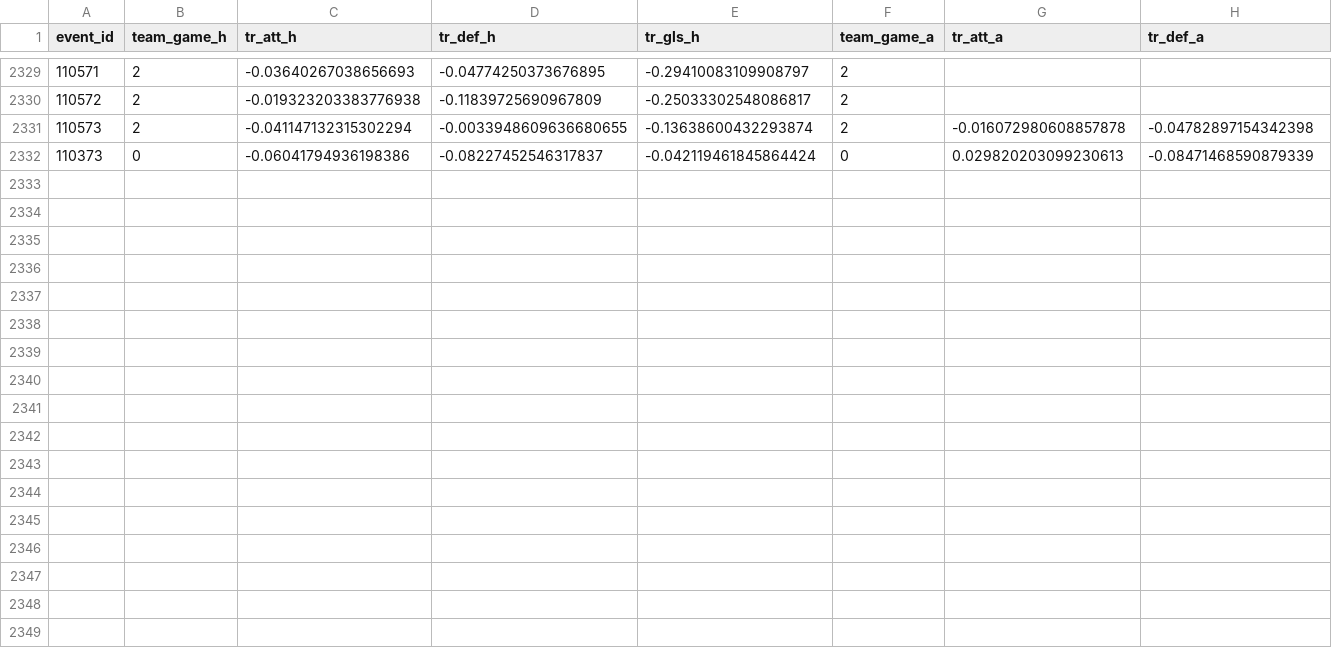
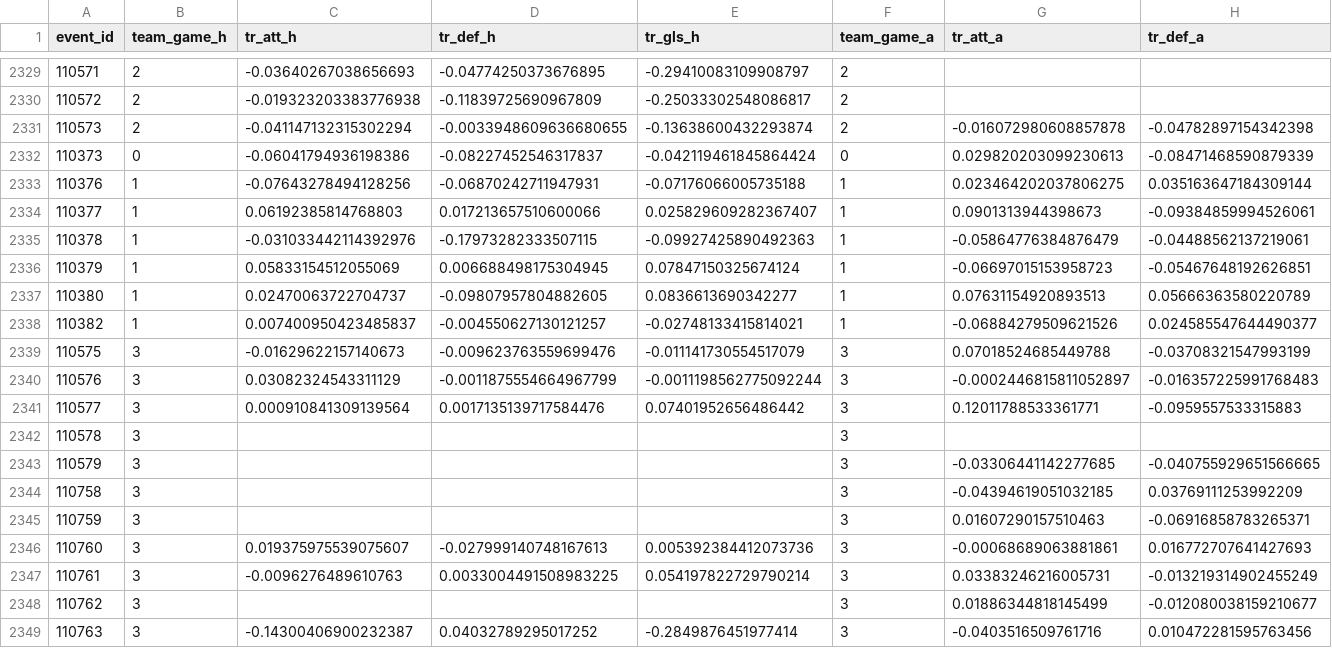
Before and after one commit to jvamatos/HoqueiSundayLeague, a CSV file: data/features_transfers.csv, drawn as a sheet; only a part is shown, gaps mark what is left out; rows hold the shown columns only; the diff names each change by its address in the sheet, - before the commit and + after, or states it on an @@ line.

```diff
--- a/data/features_transfers.csv
+++ b/data/features_transfers.csv
+row 2333: 110376 | 1 | -0.07643278494128256 | -0.06870242711947931 | -0.07176066005735188 | 1 | 0.023464202037806275 | 0.035163647184309144
+row 2334: 110377 | 1 | 0.06192385814768803 | 0.017213657510600066 | 0.025829609282367407 | 1 | 0.0901313944398673 | -0.09384859994526061
+row 2335: 110378 | 1 | -0.031033442114392976 | -0.17973282333507115 | -0.09927425890492363 | 1 | -0.05864776384876479 | -0.04488562137219061
+row 2336: 110379 | 1 | 0.05833154512055069 | 0.006688498175304945 | 0.07847150325674124 | 1 | -0.06697015153958723 | -0.05467648192626851
+row 2337: 110380 | 1 | 0.02470063722704737 | -0.09807957804882605 | 0.0836613690342277 | 1 | 0.07631154920893513 | 0.05666363580220789
+row 2338: 110382 | 1 | 0.007400950423485837 | -0.004550627130121257 | -0.02748133415814021 | 1 | -0.06884279509621526 | 0.024585547644490377
+row 2339: 110575 | 3 | -0.01629622157140673 | -0.009623763559699476 | -0.011141730554517079 | 3 | 0.07018524685449788 | -0.03708321547993199
+row 2340: 110576 | 3 | 0.03082324543311129 | -0.0011875554664967799 | -0.0011198562775092244 | 3 | -0.0002446815811052897 | -0.016357225991768483
+row 2341: 110577 | 3 | 0.000910841309139564 | 0.0017135139717584476 | 0.07401952656486442 | 3 | 0.12011788533361771 | -0.0959557533315883
+row 2342: 110578 | 3 |  |  |  | 3
+row 2343: 110579 | 3 |  |  |  | 3 | -0.03306441142277685 | -0.040755929651566665
+row 2344: 110758 | 3 |  |  |  | 3 | -0.04394619051032185 | 0.03769111253992209
+row 2345: 110759 | 3 |  |  |  | 3 | 0.01607290157510463 | -0.06916858783265371
+row 2346: 110760 | 3 | 0.019375975539075607 | -0.027999140748167613 | 0.005392384412073736 | 3 | -0.00068689063881861 | 0.016772707641427693
+row 2347: 110761 | 3 | -0.0096276489610763 | 0.0033004491508983225 | 0.054197822729790214 | 3 | 0.03383246216005731 | -0.013219314902455249
+row 2348: 110762 | 3 |  |  |  | 3 | 0.01886344818145499 | -0.012080038159210677
+row 2349: 110763 | 3 | -0.14300406900232387 | 0.04032789295017252 | -0.2849876451977414 | 3 | -0.0403516509761716 | 0.010472281595763456
```
Also changed, not shown: data/backtest_predictions.csv, data/features_players.csv, 45 other files.
